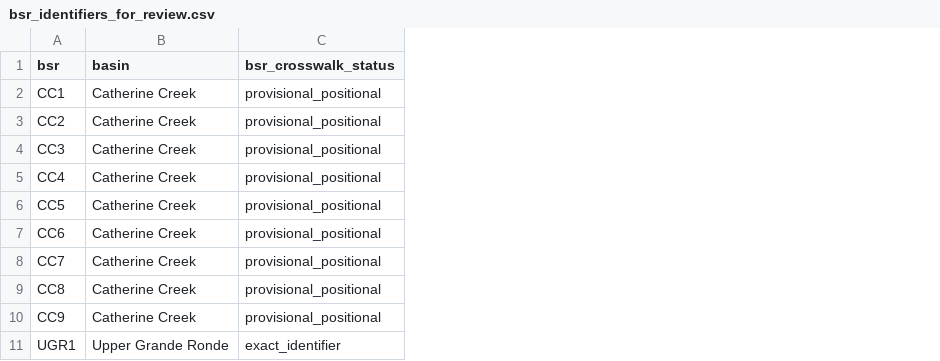
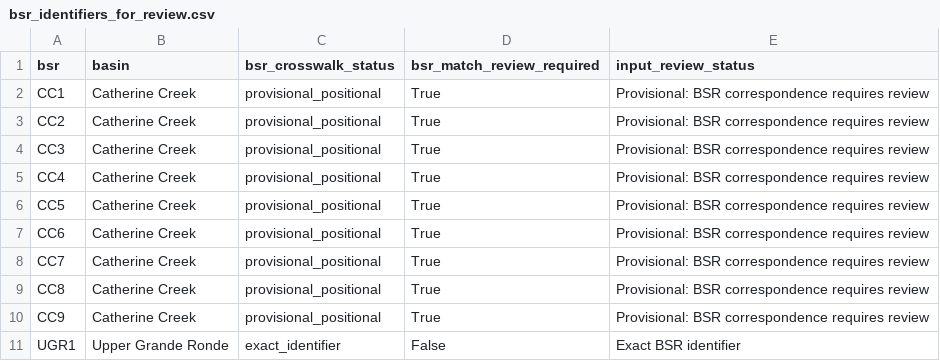
Before and after one commit to atdunwoody/atlas_lvl1-2_scoring_webapp, a CSV file: data/outputs/QC/bsr_identifiers_for_review.csv, drawn as a sheet; only a part is shown; the diff names each change by its address in the sheet, - before the commit and + after, or states it on an @@ line.

```diff
--- a/data/outputs/QC/bsr_identifiers_for_review.csv
+++ b/data/outputs/QC/bsr_identifiers_for_review.csv
+column D (bsr_match_review_required), rows 2-11: True | True | True | True | True | True | True | True | True | False
+column E (input_review_status), rows 2-11: Provisional: BSR correspondence requires review | Provisional: BSR correspondence requires review | Provisional: BSR correspondence requires review | Provisional: BSR correspondence requires review | Provisional: BSR correspondence requires review | Provisional: BSR correspondence requires review | Provisional: BSR correspondence requires review | Provisional: BSR correspondence requires review | Provisional: BSR correspondence requires review | Exact BSR identifier
```
Also changed, not shown: data/outputs/QC/assumptions_for_review.csv, data/outputs/action_scores.csv, 18 other files.
